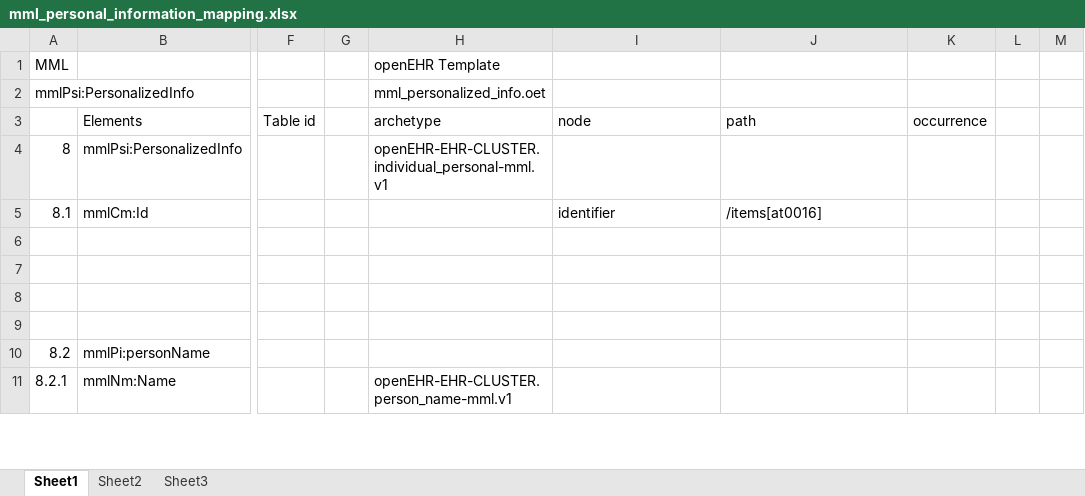
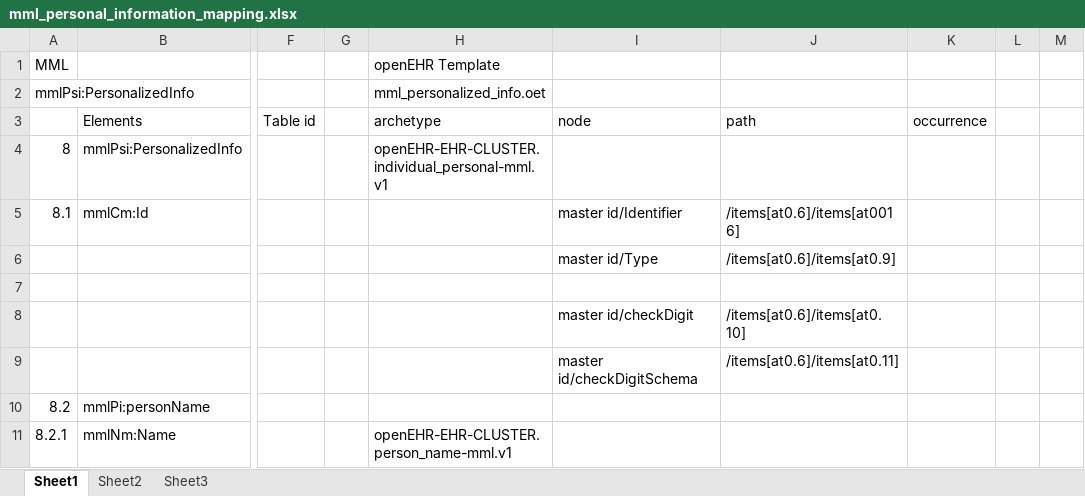
Before and after one commit to skoba/mml, an Excel workbook: mapping/mml_personal_information_mapping.xlsx, sheet Sheet1, drawn as a sheet; only a part is shown, gaps mark what is left out; values as stored, in another font and other column widths than the file's, no borders; the diff names each change by its address in the sheet, - before the commit and + after, or states it on an @@ line.

Commit message:
mml patient information module

```diff
--- a/mapping/mml_personal_information_mapping.xlsx (sheet Sheet1)
+++ b/mapping/mml_personal_information_mapping.xlsx (sheet Sheet1)
-I5: identifier
+I5: master id/Identifier
-J5: /items[at0016]
+J5: /items[at0.6]/items[at0016]
-I6: (empty)
+I6: master id/Type
-J6: (empty)
+J6: /items[at0.6]/items[at0.9]
-I8: (empty)
+I8: master id/checkDigit
-J8: (empty)
+J8: /items[at0.6]/items[at0.10]
-I9: (empty)
+I9: master id/checkDigitSchema
-J9: (empty)
+J9: /items[at0.6]/items[at0.11]
```
Also changed, not shown: mapping/mml_name_mapping.xlsx, 3 other files.
